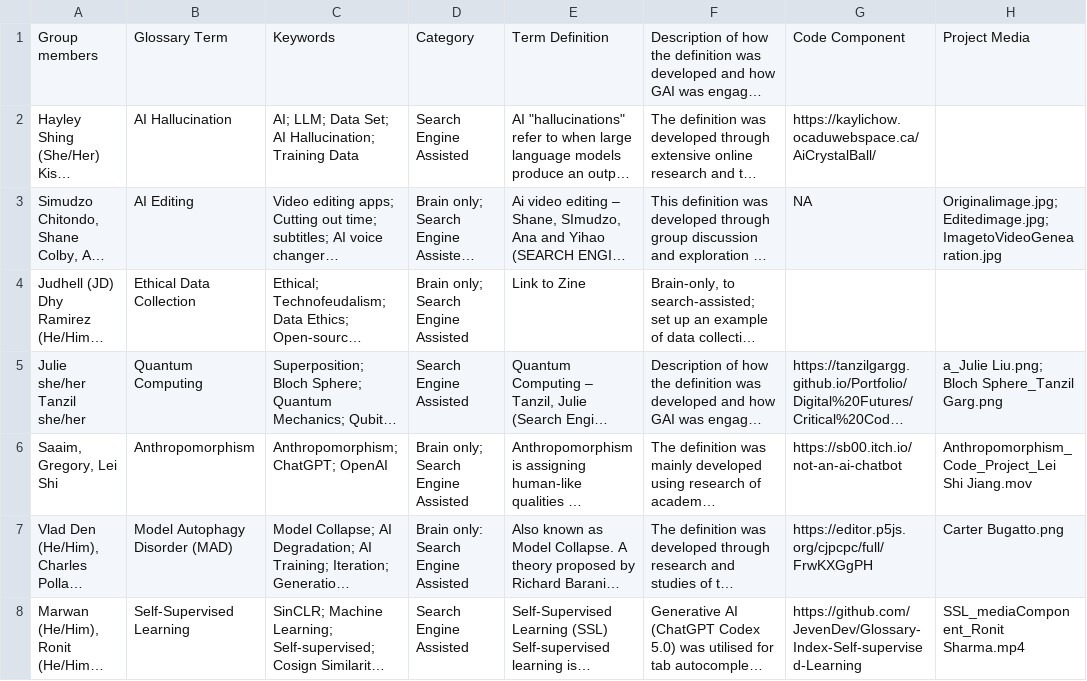
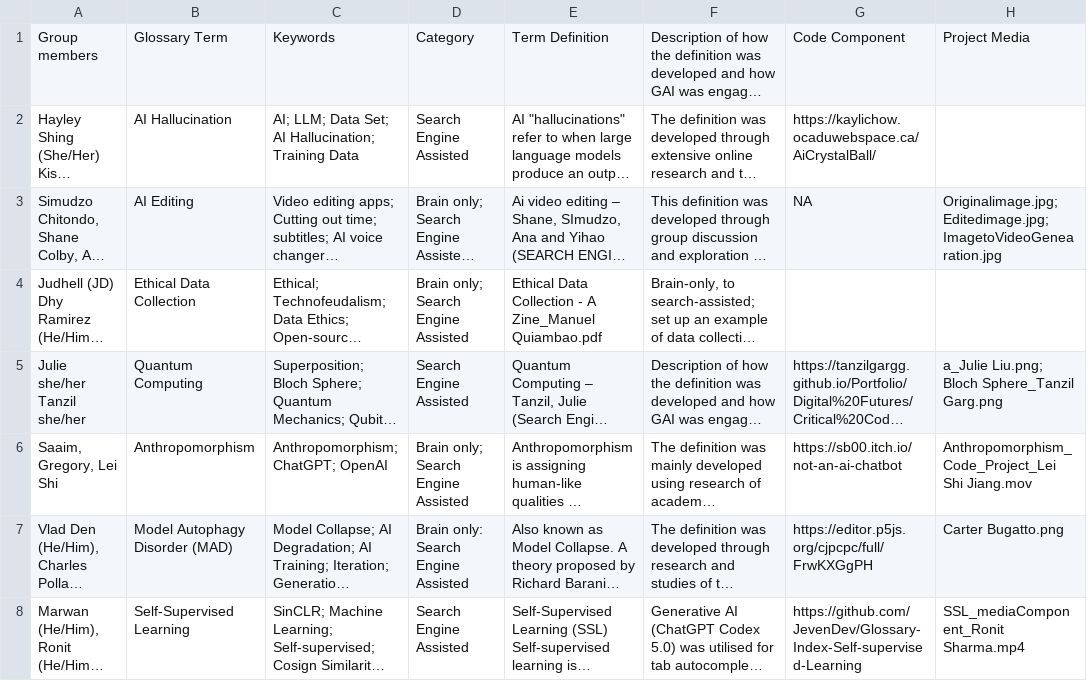
Before and after one commit to Kool-devi/critical-code-zine, a CSV file: data.csv, drawn as a sheet; only a part is shown; long unchanged cells end in …; the diff names each change by its address in the sheet, - before the commit and + after, or states it on an @@ line.

Commit message:
New data file with Manuel's zine pdf

```diff
--- a/data.csv
+++ b/data.csv
-E4: Link to Zine
+E4: Ethical Data Collection - A Zine_Manuel Quiambao.pdf
```
